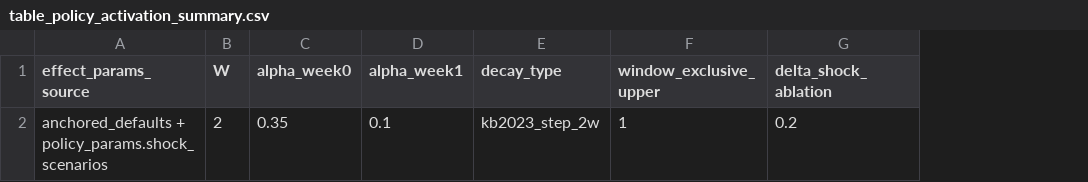
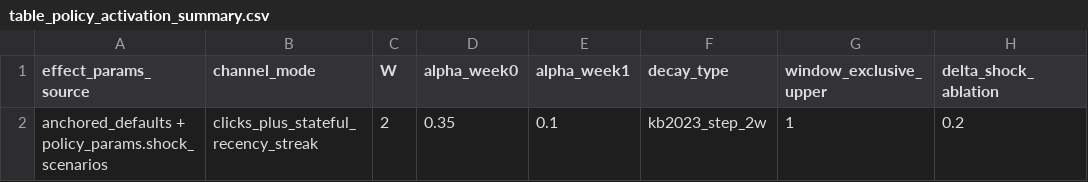
Before and after one commit to rafa-rodriguess/TCS_Students_Dropout_v3, a CSV file: outputs_v2/tables/table_policy_activation_summary.csv, drawn as a sheet; only a part is shown; the diff names each change by its address in the sheet, - before the commit and + after, or states it on an @@ line.

```diff
--- a/outputs_v2/tables/table_policy_activation_summary.csv
+++ b/outputs_v2/tables/table_policy_activation_summary.csv
+column B (channel_mode), row 2: clicks_plus_stateful_recency_streak
```
Also changed, not shown: outputs_v2/tables/table_non_temporal_rsf_predictions_test.csv, 1 other file.
